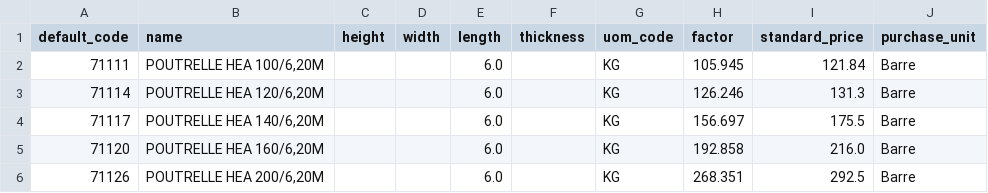
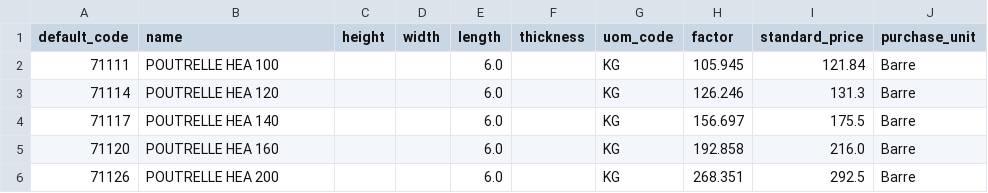
Before and after one commit to Metallerie/odoo18, a CSV file: csv/hea-1.csv, drawn as a sheet.

Commit message:
Update hea-1.csv

```diff
--- a/csv/hea-1.csv
+++ b/csv/hea-1.csv
@@ -1,6 +1,6 @@
 default_code,name,height,width,length,thickness,uom_code,factor,standard_price,purchase_unit
-71111,"POUTRELLE HEA 100/6,20M",,,6.0,,KG,105.945,121.84,Barre
-71114,"POUTRELLE HEA 120/6,20M",,,6.0,,KG,126.246,131.3,Barre
-71117,"POUTRELLE HEA 140/6,20M",,,6.0,,KG,156.697,175.5,Barre
-71120,"POUTRELLE HEA 160/6,20M",,,6.0,,KG,192.858,216.0,Barre
-71126,"POUTRELLE HEA 200/6,20M",,,6.0,,KG,268.351,292.5,Barre
+71111,"POUTRELLE HEA 100",,,6.0,,KG,105.945,121.84,Barre
+71114,"POUTRELLE HEA 120",,,6.0,,KG,126.246,131.3,Barre
+71117,"POUTRELLE HEA 140",,,6.0,,KG,156.697,175.5,Barre
+71120,"POUTRELLE HEA 160",,,6.0,,KG,192.858,216.0,Barre
+71126,"POUTRELLE HEA 200",,,6.0,,KG,268.351,292.5,Barre
```
